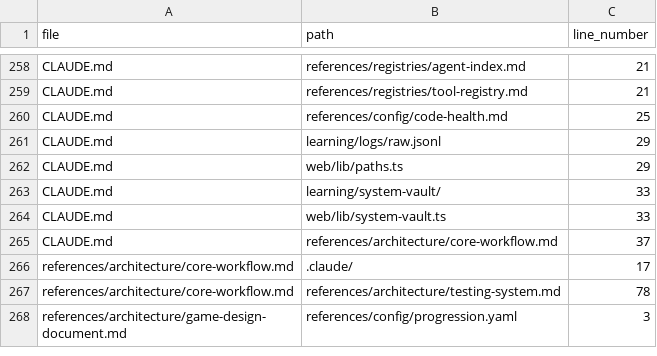
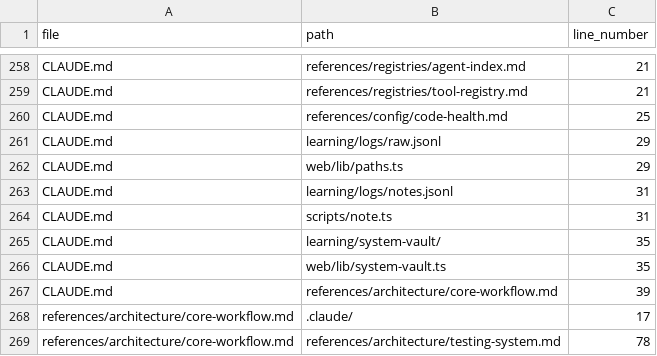
Before and after one commit to drashtishah/aws-simulator, a CSV file: references/registries/path-registry.csv, drawn as a sheet; only a part is shown, gaps mark what is left out; the shorter side is filled out with more unchanged rows.

```diff
--- a/references/registries/path-registry.csv
+++ b/references/registries/path-registry.csv
@@ -262,5 +262,7 @@ CLAUDE.md,learning/logs/raw.jsonl,29
 CLAUDE.md,web/lib/paths.ts,29
-CLAUDE.md,learning/system-vault/,33
-CLAUDE.md,web/lib/system-vault.ts,33
-CLAUDE.md,references/architecture/core-workflow.md,37
+CLAUDE.md,learning/logs/notes.jsonl,31
+CLAUDE.md,scripts/note.ts,31
+CLAUDE.md,learning/system-vault/,35
+CLAUDE.md,web/lib/system-vault.ts,35
+CLAUDE.md,references/architecture/core-workflow.md,39
 references/architecture/core-workflow.md,.claude/,17
```
Also changed, not shown: 5 other files.
